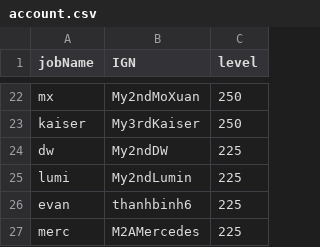
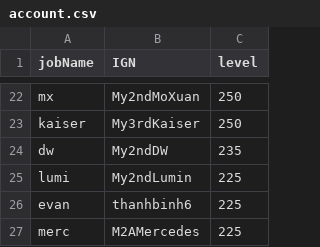
Before and after one commit to My2ndAngelic/Maple-Progression-Tracker, a CSV file: data/account.csv, drawn as a sheet; only a part is shown, gaps mark what is left out.

```diff
--- a/data/account.csv
+++ b/data/account.csv
@@ -23,3 +23,3 @@ mx,My2ndMoXuan,250
 kaiser,My3rdKaiser,250
-dw,My2ndDW,225
+dw,My2ndDW,235
 lumi,My2ndLumin,225
```
Also changed, not shown: data/skill_5.csv.
